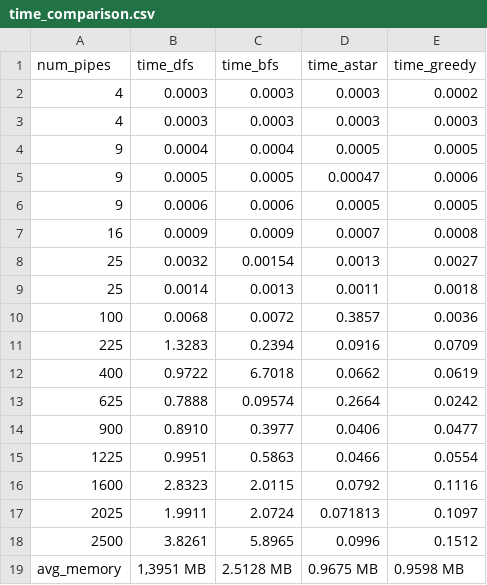
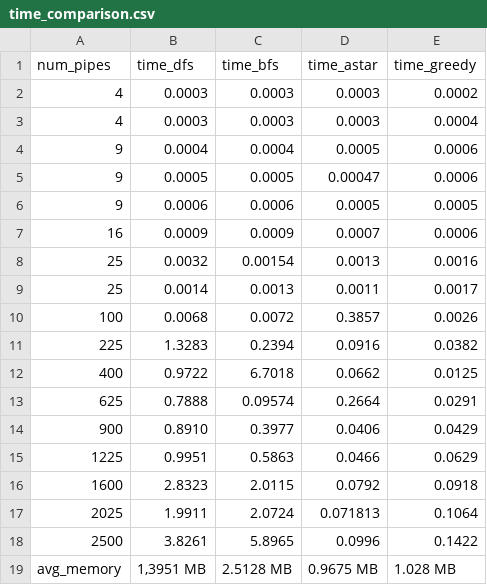
Before and after one commit to mariamfmr/pipe-mania, a CSV file: report/time_comparison.csv, drawn as a sheet.

```diff
--- a/report/time_comparison.csv
+++ b/report/time_comparison.csv
@@ -2,18 +2,18 @@ num_pipes,time_dfs,time_bfs,time_astar,time_greedy
 4,0.0003,0.0003,0.0003,0.0002
-4,0.0003,0.0003,0.0003,0.0003
-9,0.0004,0.0004,0.0005,0.0005
+4,0.0003,0.0003,0.0003,0.0004
+9,0.0004,0.0004,0.0005,0.0006
 9,0.0005,0.0005,0.00047,0.0006
 9,0.0006,0.0006,0.0005,0.0005
-16,0.0009,0.0009,0.0007,0.0008
-25,0.0032,0.00154,0.0013,0.0027
-25,0.0014,0.0013,0.0011,0.0018
-100,0.0068,0.0072,0.3857,0.0036
-225,1.3283,0.2394,0.0916,0.0709
-400,0.9722,6.7018,0.0662,0.0619
-625,0.7888,0.09574,0.2664,0.0242
-900,0.8910,0.3977,0.0406,0.0477
-1225,0.9951,0.5863,0.0466,0.0554
-1600,2.8323,2.0115,0.0792,0.1116
-2025,1.9911,2.0724,0.071813,0.1097
-2500,3.8261,5.8965,0.0996,0.1512
-avg_memory,"1,3951 MB",2.5128 MB,0.9675 MB,0.9598 MB
+16,0.0009,0.0009,0.0007,0.0006
+25,0.0032,0.00154,0.0013,0.0016
+25,0.0014,0.0013,0.0011,0.0017
+100,0.0068,0.0072,0.3857,0.0026
+225,1.3283,0.2394,0.0916,0.0382
+400,0.9722,6.7018,0.0662,0.0125
+625,0.7888,0.09574,0.2664,0.0291
+900,0.8910,0.3977,0.0406,0.0429
+1225,0.9951,0.5863,0.0466,0.0629
+1600,2.8323,2.0115,0.0792,0.0918
+2025,1.9911,2.0724,0.071813,0.1064
+2500,3.8261,5.8965,0.0996,0.1422
+avg_memory,"1,3951 MB",2.5128 MB,0.9675 MB,1.028 MB
```
Also changed, not shown: report/board_exploring_method.csv, report/heuristic_comparison.csv, 4 other files.
